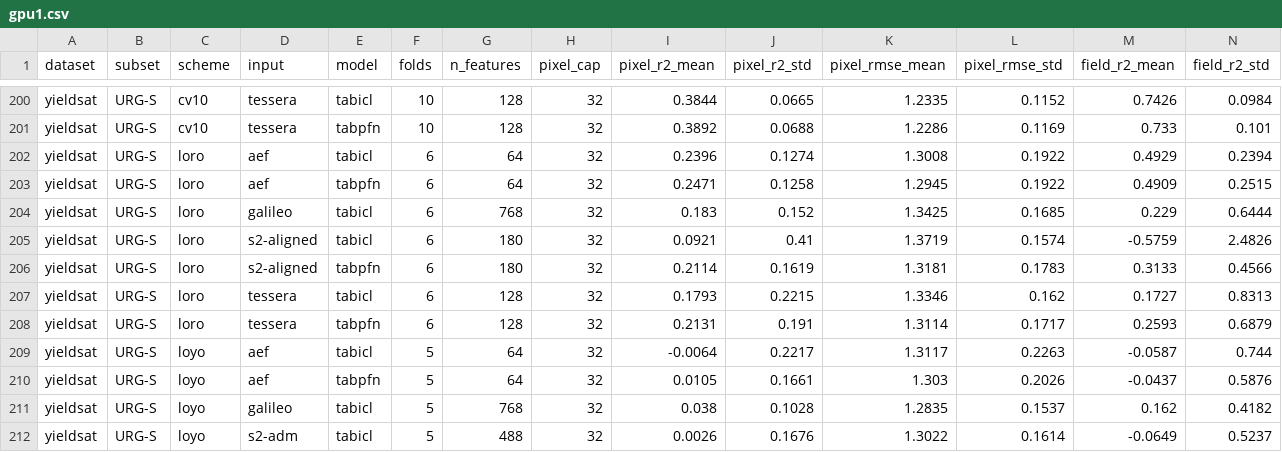
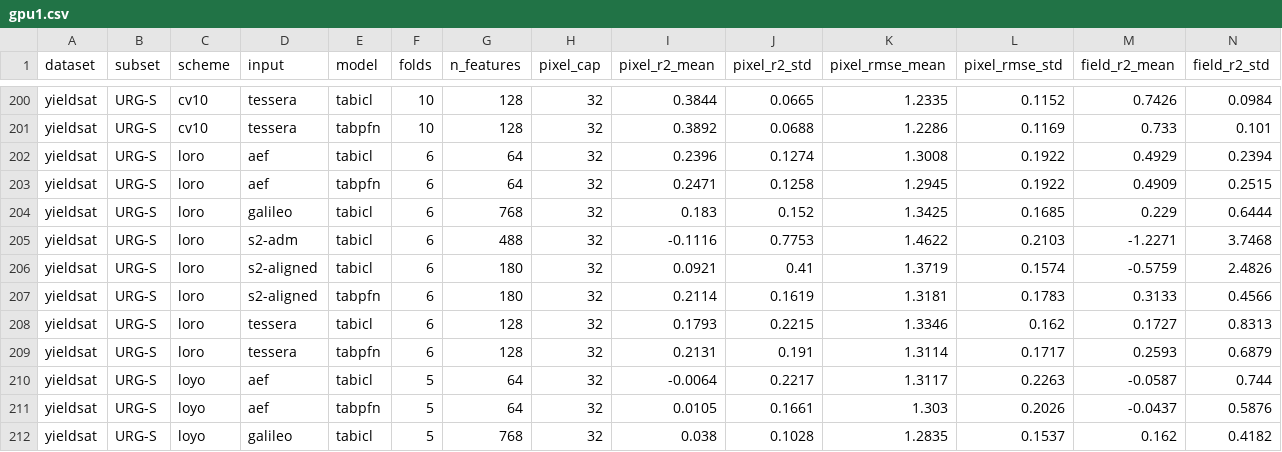
Before and after one commit to harryfyjiswalker/agribench, a CSV file: results/yieldsat/gpu1.csv, drawn as a sheet; only a part is shown, gaps mark what is left out; the shorter side is filled out with more unchanged rows; rows hold the shown columns only; the diff names each change by its address in the sheet, - before the commit and + after, or states it on an @@ line.

```diff
--- a/results/yieldsat/gpu1.csv
+++ b/results/yieldsat/gpu1.csv
+row 205: yieldsat | URG-S | loro | s2-adm | tabicl | 6 | 488 | 32 | -0.1116 | 0.7753 | 1.4622 | 0.2103 | -1.2271 | 3.7468
```
Also changed, not shown: results/yieldsat/diagnostics/gpu1-decomp.csv, results/yieldsat/diagnostics/gpu2-ci.csv, 27 other files.
